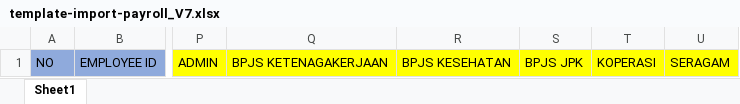
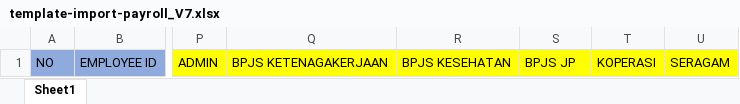
Before and after one commit to swidodo/payroll, an Excel workbook: public/file/template-excel-payroll/template-import-payroll_V7.xlsx, sheet Sheet1, drawn as a sheet; only a part is shown, gaps mark what is left out; values as stored, in another font and other column widths than the file's, no borders; the diff names each change by its address in the sheet, - before the commit and + after, or states it on an @@ line.

```diff
--- a/public/file/template-excel-payroll/template-import-payroll_V7.xlsx (sheet Sheet1)
+++ b/public/file/template-excel-payroll/template-import-payroll_V7.xlsx (sheet Sheet1)
-S1: BPJS JPK
+S1: BPJS JP
```
Also changed, not shown: 1 other file.
